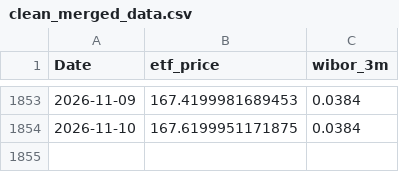
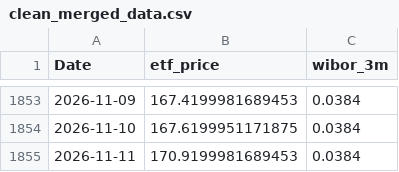
Before and after one commit to ZuziaBizan/mortgage-vs-etf-pipeline, a CSV file: data/clean_merged_data.csv, drawn as a sheet; only a part is shown, gaps mark what is left out.

```diff
--- a/data/clean_merged_data.csv
+++ b/data/clean_merged_data.csv
@@ -1854 +1854,2 @@ Date,etf_price,wibor_3m
 2026-11-10,167.6199951171875,0.0384
+2026-11-11,170.9199981689453,0.0384
```
